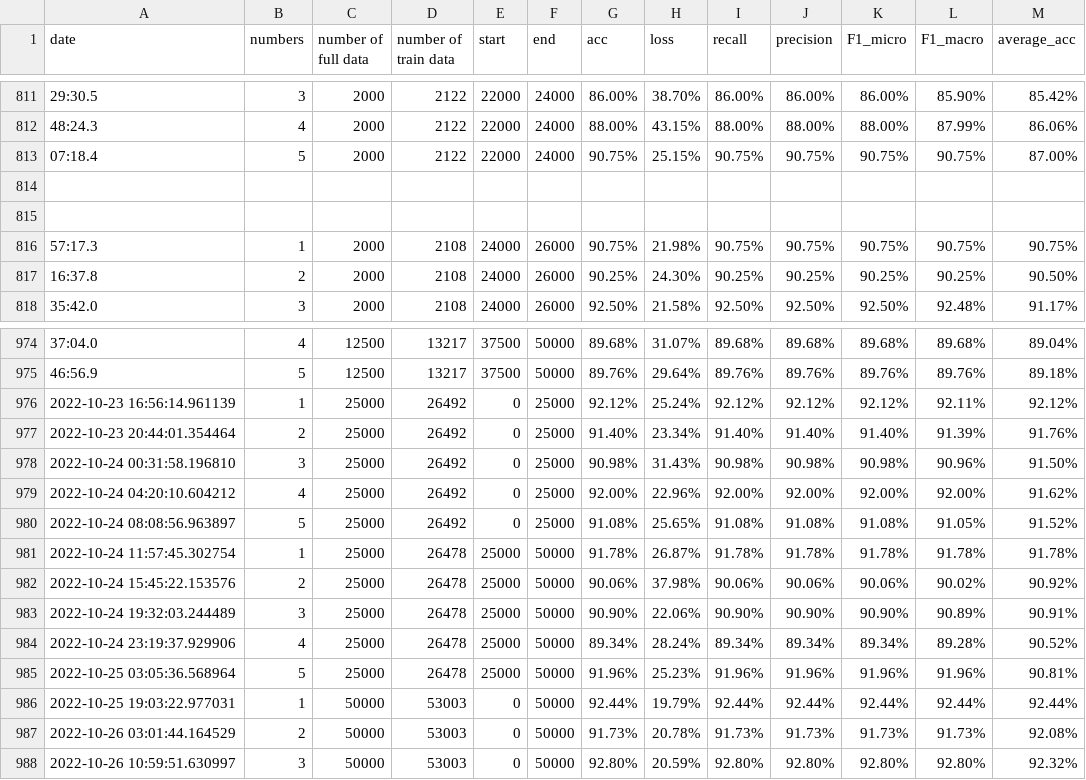
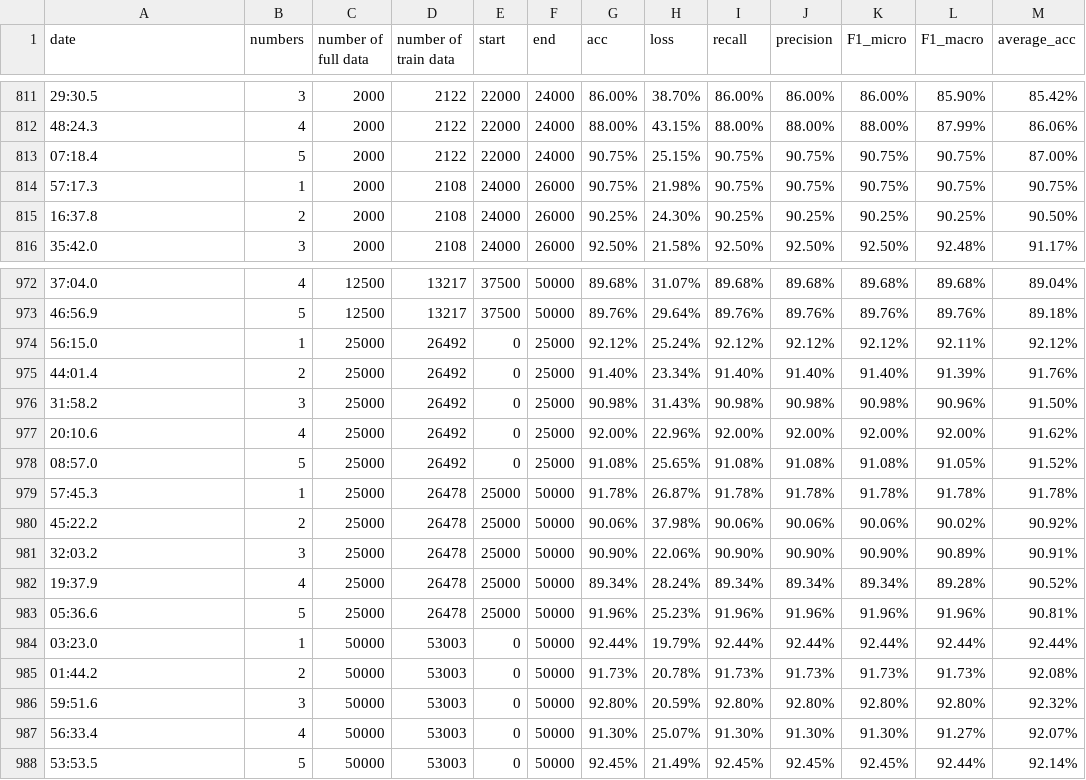
Before and after one commit to mantis522/Data_Augmentation, a CSV file: for10_imple_codes/result/Amazon/BERT/T5_Base/Amazon_Aug_BERT_t5_base.csv, drawn as a sheet; only a part is shown, gaps mark what is left out.

Commit message:
update

```diff
--- a/for10_imple_codes/result/Amazon/BERT/T5_Base/Amazon_Aug_BERT_t5_base.csv
+++ b/for10_imple_codes/result/Amazon/BERT/T5_Base/Amazon_Aug_BERT_t5_base.csv
@@ -813,4 +813,2 @@ date,numbers,number of full data,number of train data,start,end,acc,loss,recall,
 07:18.4,5,2000,2122,22000,24000,90.75%,25.15%,90.75%,90.75%,90.75%,90.75%,87.00%
-,,,,,,,,,,,,
-,,,,,,,,,,,,
 57:17.3,1,2000,2108,24000,26000,90.75%,21.98%,90.75%,90.75%,90.75%,90.75%,90.75%
@@ -975,14 +973,16 @@ date,numbers,number of full data,number of train data,start,end,acc,loss,recall,
 46:56.9,5,12500,13217,37500,50000,89.76%,29.64%,89.76%,89.76%,89.76%,89.76%,89.18%
-2022-10-23 16:56:14.961139,1,25000,26492,0,25000,92.12%,25.24%,92.12%,92.12%,92.12%,92.11%,92.12%
-2022-10-23 20:44:01.354464,2,25000,26492,0,25000,91.40%,23.34%,91.40%,91.40%,91.40%,91.39%,91.76%
-2022-10-24 00:31:58.196810,3,25000,26492,0,25000,90.98%,31.43%,90.98%,90.98%,90.98%,90.96%,91.50%
-2022-10-24 04:20:10.604212,4,25000,26492,0,25000,92.00%,22.96%,92.00%,92.00%,92.00%,92.00%,91.62%
-2022-10-24 08:08:56.963897,5,25000,26492,0,25000,91.08%,25.65%,91.08%,91.08%,91.08%,91.05%,91.52%
-2022-10-24 11:57:45.302754,1,25000,26478,25000,50000,91.78%,26.87%,91.78%,91.78%,91.78%,91.78%,91.78%
-2022-10-24 15:45:22.153576,2,25000,26478,25000,50000,90.06%,37.98%,90.06%,90.06%,90.06%,90.02%,90.92%
-2022-10-24 19:32:03.244489,3,25000,26478,25000,50000,90.90%,22.06%,90.90%,90.90%,90.90%,90.89%,90.91%
-2022-10-24 23:19:37.929906,4,25000,26478,25000,50000,89.34%,28.24%,89.34%,89.34%,89.34%,89.28%,90.52%
-2022-10-25 03:05:36.568964,5,25000,26478,25000,50000,91.96%,25.23%,91.96%,91.96%,91.96%,91.96%,90.81%
-2022-10-25 19:03:22.977031,1,50000,53003,0,50000,92.44%,19.79%,92.44%,92.44%,92.44%,92.44%,92.44%
-2022-10-26 03:01:44.164529,2,50000,53003,0,50000,91.73%,20.78%,91.73%,91.73%,91.73%,91.73%,92.08%
-2022-10-26 10:59:51.630997,3,50000,53003,0,50000,92.80%,20.59%,92.80%,92.80%,92.80%,92.80%,92.32%
+56:15.0,1,25000,26492,0,25000,92.12%,25.24%,92.12%,92.12%,92.12%,92.11%,92.12%
+44:01.4,2,25000,26492,0,25000,91.40%,23.34%,91.40%,91.40%,91.40%,91.39%,91.76%
+31:58.2,3,25000,26492,0,25000,90.98%,31.43%,90.98%,90.98%,90.98%,90.96%,91.50%
+20:10.6,4,25000,26492,0,25000,92.00%,22.96%,92.00%,92.00%,92.00%,92.00%,91.62%
+08:57.0,5,25000,26492,0,25000,91.08%,25.65%,91.08%,91.08%,91.08%,91.05%,91.52%
+57:45.3,1,25000,26478,25000,50000,91.78%,26.87%,91.78%,91.78%,91.78%,91.78%,91.78%
+45:22.2,2,25000,26478,25000,50000,90.06%,37.98%,90.06%,90.06%,90.06%,90.02%,90.92%
+32:03.2,3,25000,26478,25000,50000,90.90%,22.06%,90.90%,90.90%,90.90%,90.89%,90.91%
+19:37.9,4,25000,26478,25000,50000,89.34%,28.24%,89.34%,89.34%,89.34%,89.28%,90.52%
+05:36.6,5,25000,26478,25000,50000,91.96%,25.23%,91.96%,91.96%,91.96%,91.96%,90.81%
+03:23.0,1,50000,53003,0,50000,92.44%,19.79%,92.44%,92.44%,92.44%,92.44%,92.44%
+01:44.2,2,50000,53003,0,50000,91.73%,20.78%,91.73%,91.73%,91.73%,91.73%,92.08%
+59:51.6,3,50000,53003,0,50000,92.80%,20.59%,92.80%,92.80%,92.80%,92.80%,92.32%
+56:33.4,4,50000,53003,0,50000,91.30%,25.07%,91.30%,91.30%,91.30%,91.27%,92.07%
+53:53.5,5,50000,53003,0,50000,92.45%,21.49%,92.45%,92.45%,92.45%,92.44%,92.14%
```
